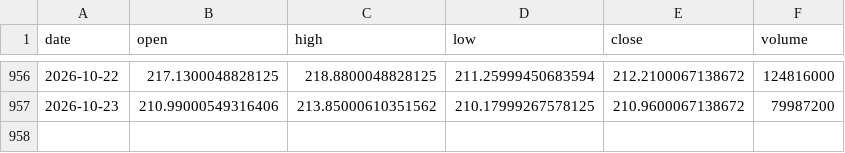
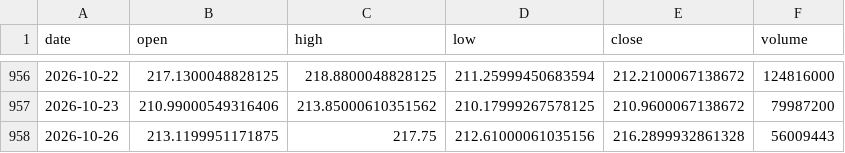
Before and after one commit to 911kwis/h100-tracker, a CSV file: data/nvda_prices.csv, drawn as a sheet; only a part is shown, gaps mark what is left out; the diff names each change by its address in the sheet, - before the commit and + after, or states it on an @@ line.

```diff
--- a/data/nvda_prices.csv
+++ b/data/nvda_prices.csv
+row 958: 2026-10-26 | 213.1199951171875 | 217.75 | 212.61000061035156 | 216.2899932861328 | 56009443
```
Also changed, not shown: data/gpu_prices.csv.
